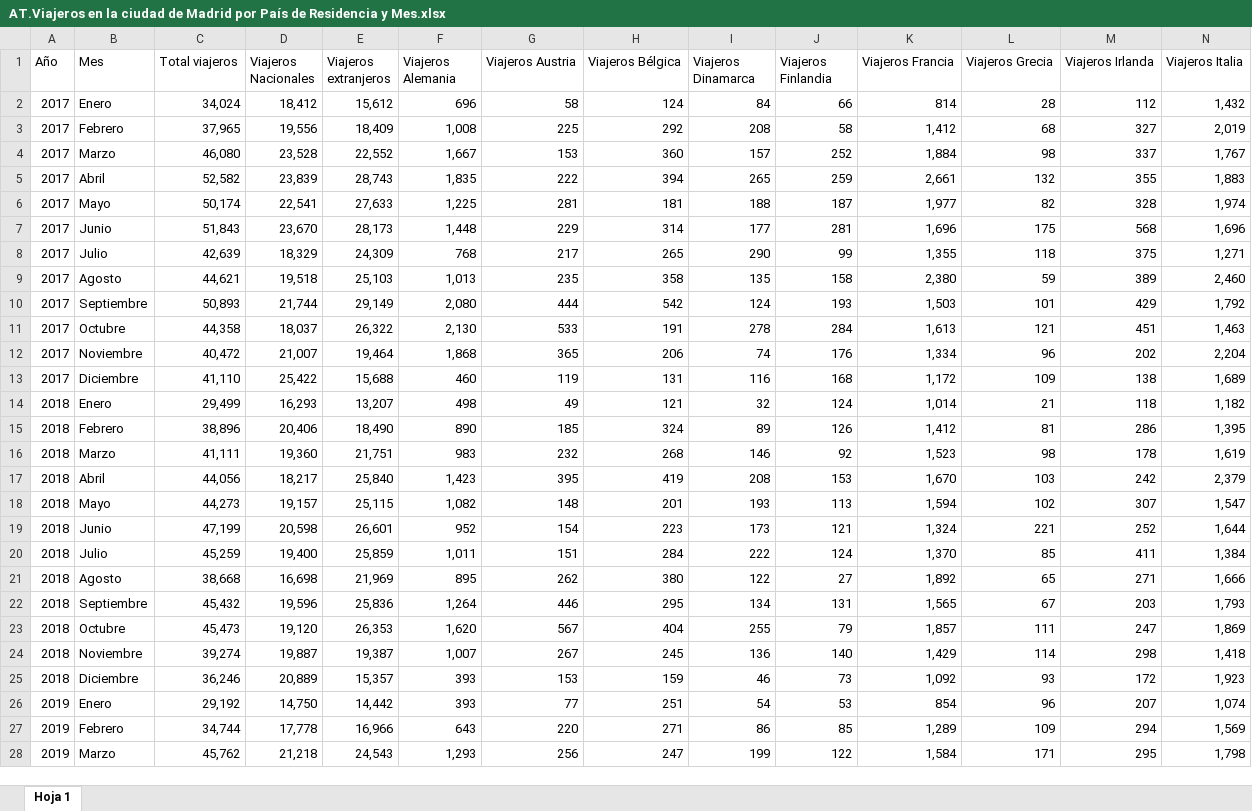
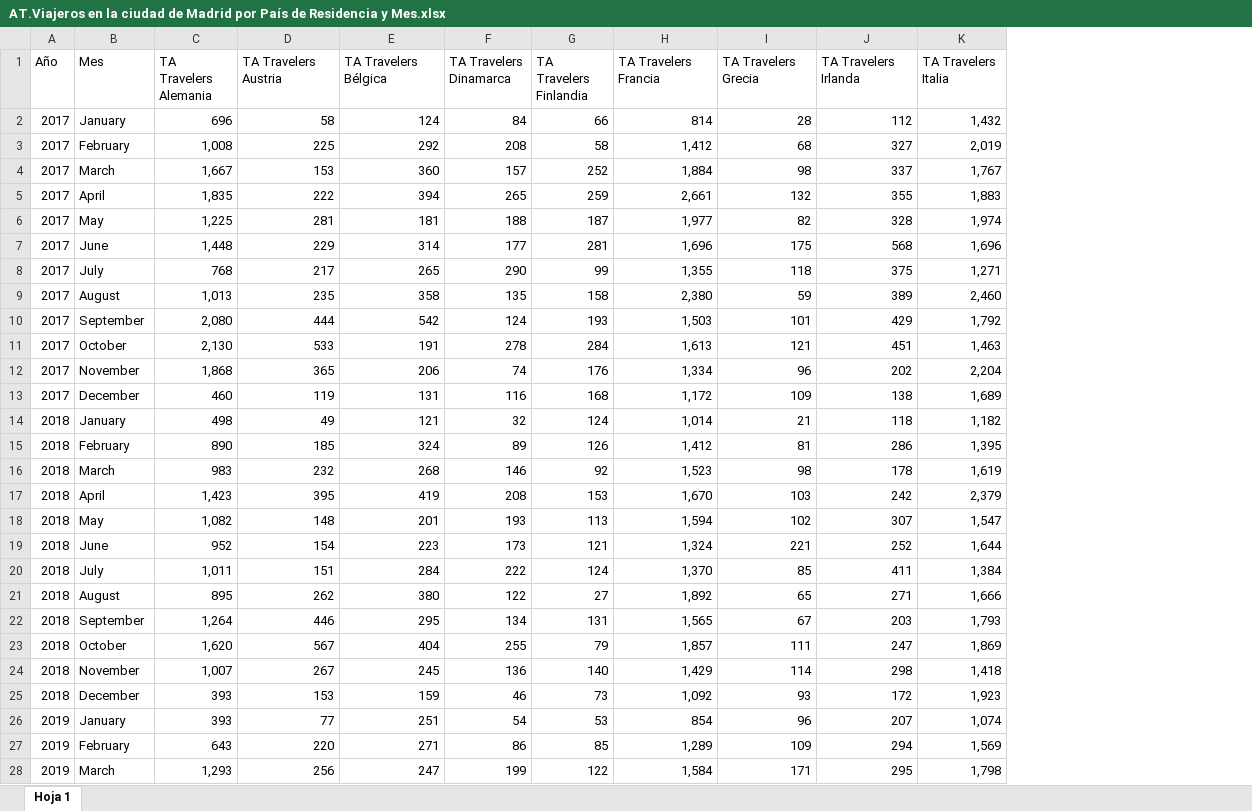
Before and after one commit to Juan-landroguez/Juan-Midbootcamp-project, an Excel workbook: AT.Viajeros en la ciudad de Madrid por País de Residencia y Mes.xlsx, sheet Hoja 1, drawn as a sheet; only a part is shown; values as stored, in another font and other column widths than the file's, no cell formats; charts and pictures not drawn; removed rows and columns are numbered as before the commit, all else as after; the diff covers the shown part only; the diff names each change by its address in the sheet, - before the commit and + after, or states it on an @@ line.

```diff
--- a/AT.Viajeros en la ciudad de Madrid por País de Residencia y Mes.xlsx (sheet Hoja 1)
+++ b/AT.Viajeros en la ciudad de Madrid por País de Residencia y Mes.xlsx (sheet Hoja 1)
-column C (Total viajeros), rows 2-28: 34,024 | 37,965 | 46,080 | 52,582 | 50,174 | 51,843 | 42,639 | 44,621 | 50,893 | 44,358 | 40,472 | 41,110 | 29,499 | 38,896 | 41,111 | 44,056 | 44,273 | 47,199 | 45,259 | 38,668 | 45,432 | 45,473 | 39,274 | 36,246 | 29,192 | 34,744 | 45,762
-column D (Viajeros Nacionales), rows 2-28: 18,412 | 19,556 | 23,528 | 23,839 | 22,541 | 23,670 | 18,329 | 19,518 | 21,744 | 18,037 | 21,007 | 25,422 | 16,293 | 20,406 | 19,360 | 18,217 | 19,157 | 20,598 | 19,400 | 16,698 | 19,596 | 19,120 | 19,887 | 20,889 | 14,750 | 17,778 | 21,218
-column E (Viajeros extranjeros), rows 2-28: 15,612 | 18,409 | 22,552 | 28,743 | 27,633 | 28,173 | 24,309 | 25,103 | 29,149 | 26,322 | 19,464 | 15,688 | 13,207 | 18,490 | 21,751 | 25,840 | 25,115 | 26,601 | 25,859 | 21,969 | 25,836 | 26,353 | 19,387 | 15,357 | 14,442 | 16,966 | 24,543
-C1: Viajeros Alemania
+C1: TA Travelers Alemania
-D1: Viajeros Austria
+D1: TA Travelers Austria
-E1: Viajeros Bélgica
+E1: TA Travelers Bélgica
-F1: Viajeros Dinamarca
+F1: TA Travelers Dinamarca
-G1: Viajeros Finlandia
+G1: TA Travelers Finlandia
-H1: Viajeros Francia
+H1: TA Travelers Francia
-I1: Viajeros Grecia
+I1: TA Travelers Grecia
-J1: Viajeros Irlanda
+J1: TA Travelers Irlanda
-K1: Viajeros Italia
+K1: TA Travelers Italia
-B2 (Mes): Enero
+B2 (Mes): January
-B3 (Mes): Febrero
+B3 (Mes): February
-B4 (Mes): Marzo
+B4 (Mes): March
-B5 (Mes): Abril
+B5 (Mes): April
-B6 (Mes): Mayo
+B6 (Mes): May
-B7 (Mes): Junio
+B7 (Mes): June
-B8 (Mes): Julio
+B8 (Mes): July
-B9 (Mes): Agosto
+B9 (Mes): August
-B10 (Mes): Septiembre
+B10 (Mes): September
-B11 (Mes): Octubre
+B11 (Mes): October
-B12 (Mes): Noviembre
+B12 (Mes): November
-B13 (Mes): Diciembre
+B13 (Mes): December
-B14 (Mes): Enero
+B14 (Mes): January
-B15 (Mes): Febrero
+B15 (Mes): February
-B16 (Mes): Marzo
+B16 (Mes): March
-B17 (Mes): Abril
+B17 (Mes): April
-B18 (Mes): Mayo
+B18 (Mes): May
-B19 (Mes): Junio
+B19 (Mes): June
-B20 (Mes): Julio
+B20 (Mes): July
-B21 (Mes): Agosto
+B21 (Mes): August
-B22 (Mes): Septiembre
+B22 (Mes): September
-B23 (Mes): Octubre
+B23 (Mes): October
-B24 (Mes): Noviembre
+B24 (Mes): November
-B25 (Mes): Diciembre
+B25 (Mes): December
-B26 (Mes): Enero
+B26 (Mes): January
-B27 (Mes): Febrero
+B27 (Mes): February
-B28 (Mes): Marzo
+B28 (Mes): March
```
Also changed, not shown: 73 edited cells elsewhere in this sheet, cell formats, AT.Pernoctaciones en la ciudad de Madrid por País de Residencia y Mes.xlsx, H.Demanda hotelera en Madrid por Mes.xlsx, 16 other files.
